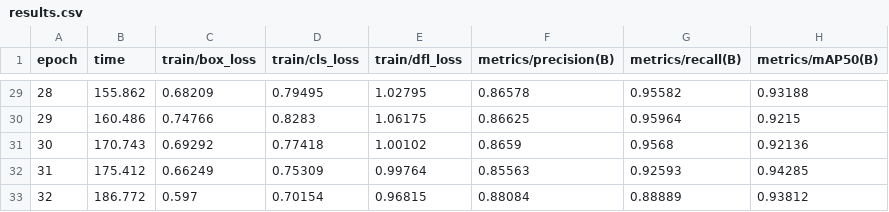
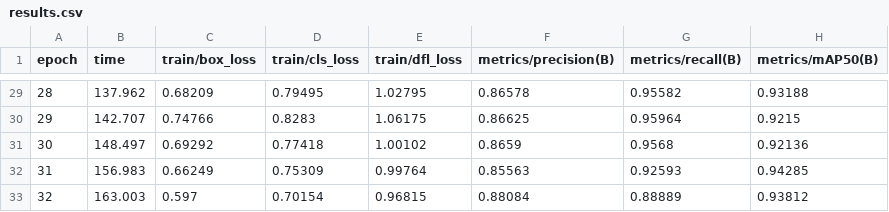
Before and after one commit to ratthaphon0/underwater-project-v1, a CSV file: ai_service_Dctect/runs/detect/runs/detect/tilapia_model/results.csv, drawn as a sheet; only a part is shown, gaps mark what is left out; the diff covers the shown part only; the diff names each change by its address in the sheet, - before the commit and + after, or states it on an @@ line.

```diff
--- a/ai_service_Dctect/runs/detect/runs/detect/tilapia_model/results.csv
+++ b/ai_service_Dctect/runs/detect/runs/detect/tilapia_model/results.csv
-B29 (time): 155.862
+B29 (time): 137.962
-B30 (time): 160.486
+B30 (time): 142.707
-B31 (time): 170.743
+B31 (time): 148.497
-B32 (time): 175.412
+B32 (time): 156.983
-B33 (time): 186.772
+B33 (time): 163.003
```
Also changed, not shown: 27 edited cells elsewhere in this file, 12 other files.
